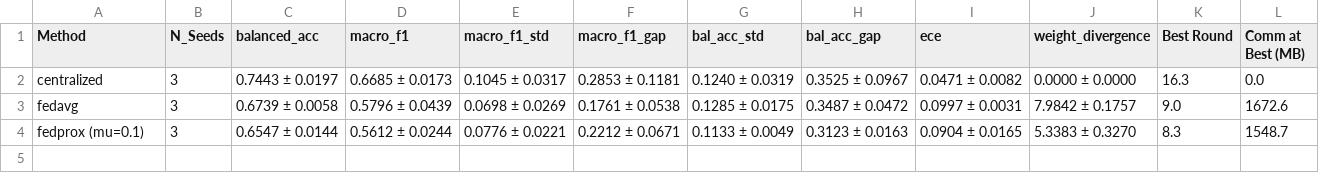
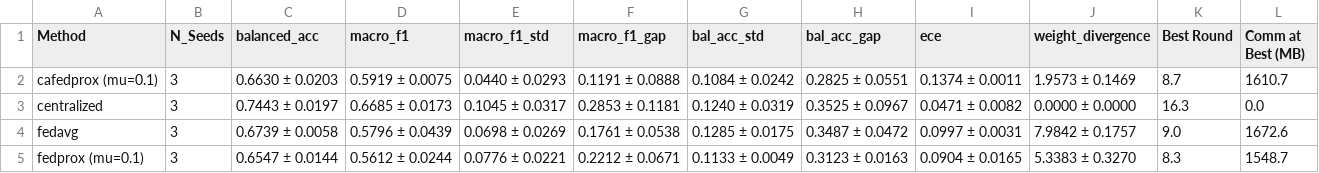
Before and after one commit to NOWEAZ/fedisic-federated-framework, a CSV file: results/summary/summary_best_mean_std.csv, drawn as a sheet.

```diff
--- a/results/summary/summary_best_mean_std.csv
+++ b/results/summary/summary_best_mean_std.csv
@@ -1,2 +1,3 @@
 Method,N_Seeds,balanced_acc,macro_f1,macro_f1_std,macro_f1_gap,bal_acc_std,bal_acc_gap,ece,weight_divergence,Best Round,Comm at Best (MB)
+cafedprox (mu=0.1),3,0.6630 ± 0.0203,0.5919 ± 0.0075,0.0440 ± 0.0293,0.1191 ± 0.0888,0.1084 ± 0.0242,0.2825 ± 0.0551,0.1374 ± 0.0011,1.9573 ± 0.1469,8.7,1610.7
 centralized,3,0.7443 ± 0.0197,0.6685 ± 0.0173,0.1045 ± 0.0317,0.2853 ± 0.1181,0.1240 ± 0.0319,0.3525 ± 0.0967,0.0471 ± 0.0082,0.0000 ± 0.0000,16.3,0.0
```
Also changed, not shown: results/summary/summary_final_mean_std.csv, results/summary/summary_test_best_val_mean_std.csv, 16 other files.
